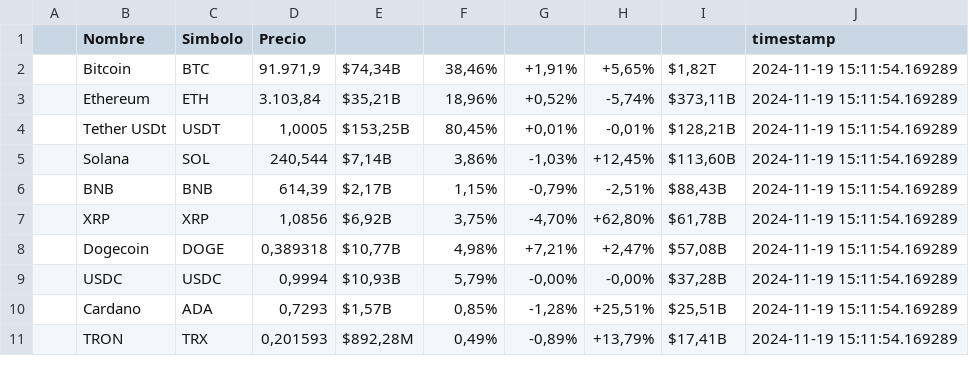
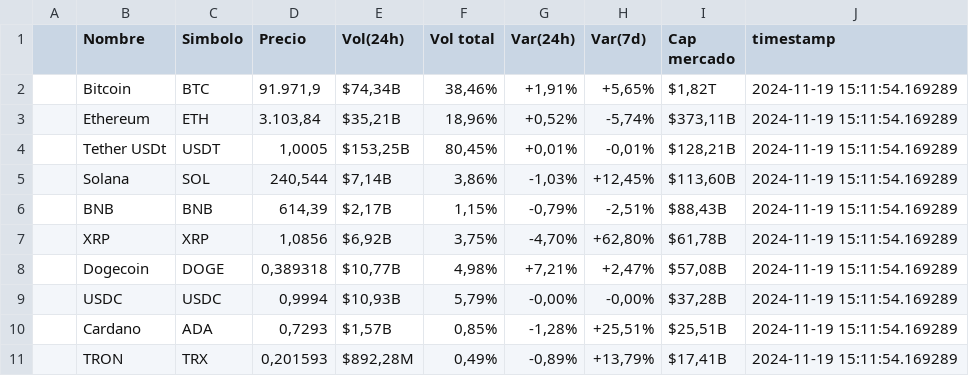
Before and after one commit to rogra4813/GRUPO6, a CSV file: datos_criptomonedas.csv, drawn as a sheet.

Commit message:
Update datos_criptomonedas.csv

```diff
--- a/datos_criptomonedas.csv
+++ b/datos_criptomonedas.csv
@@ -1,2 +1,2 @@
-,Nombre,Simbolo,Precio,,,,,,timestamp
+,Nombre,Simbolo,Precio,Vol(24h),Vol total,Var(24h),Var(7d),Cap mercado,timestamp
 ,Bitcoin,BTC,"91.971,9","$74,34B","38,46%","+1,91%","+5,65%","$1,82T",2024-11-19 15:11:54.169289
```
